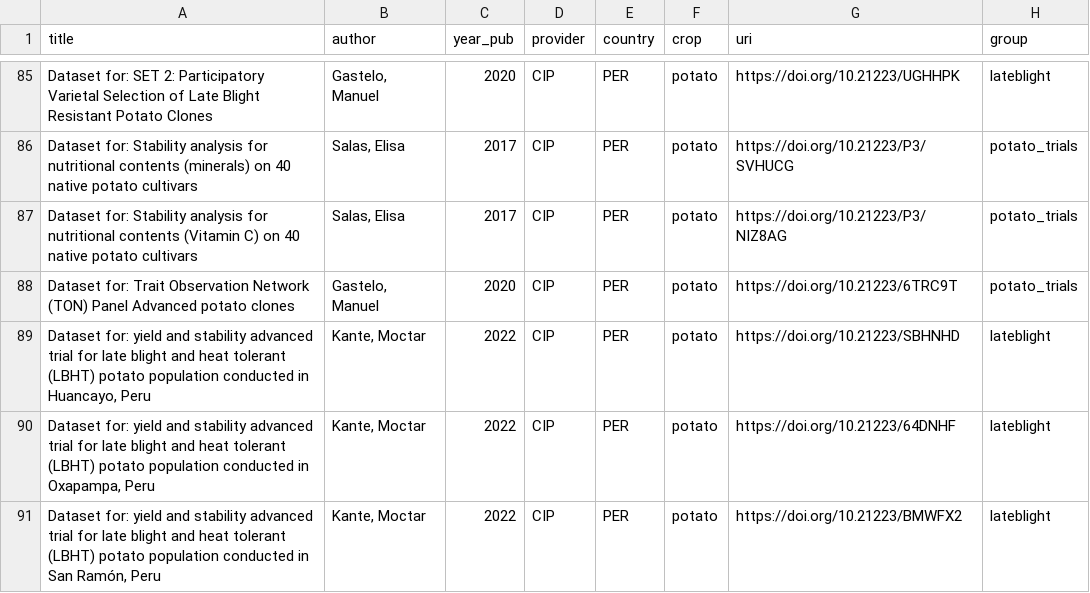
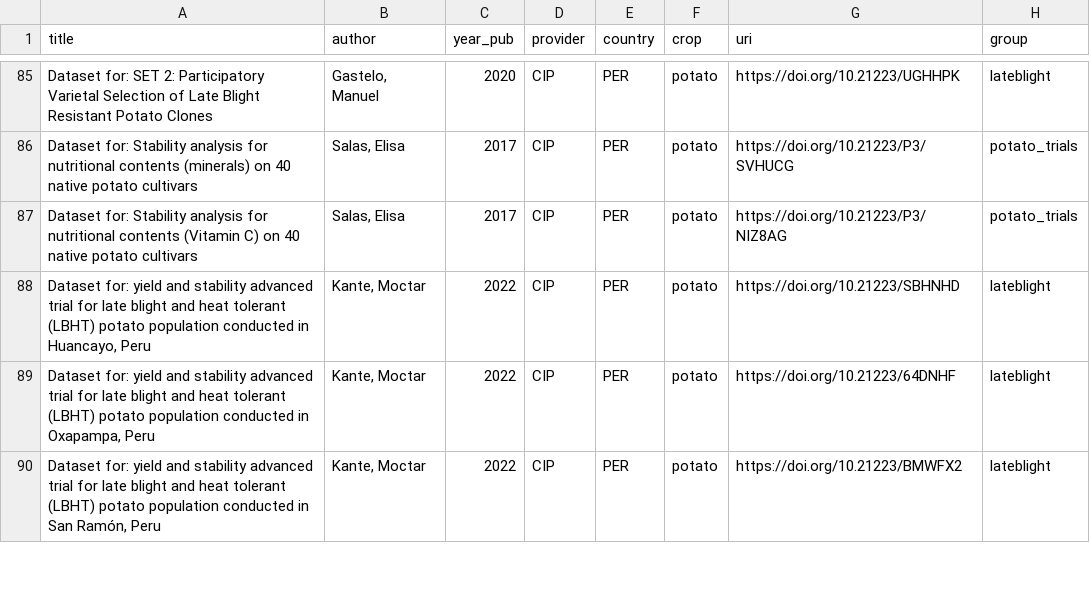
Before and after one commit to reagro/carob, a CSV file: todo/to-do.csv, drawn as a sheet; only a part is shown, gaps mark what is left out; the diff names each change by its address in the sheet, - before the commit and + after, or states it on an @@ line.

```diff
--- a/todo/to-do.csv
+++ b/todo/to-do.csv
-row 88: Dataset for: Trait Observation Network (TON) Panel Advanced potato clones | Gastelo, Manuel | 2020 | CIP | PER | potato | https://doi.org/10.21223/6TRC9T | potato_trials
```
Also changed, not shown: 2 other files.
